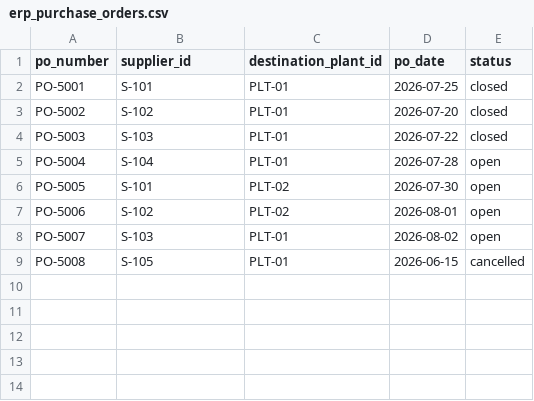
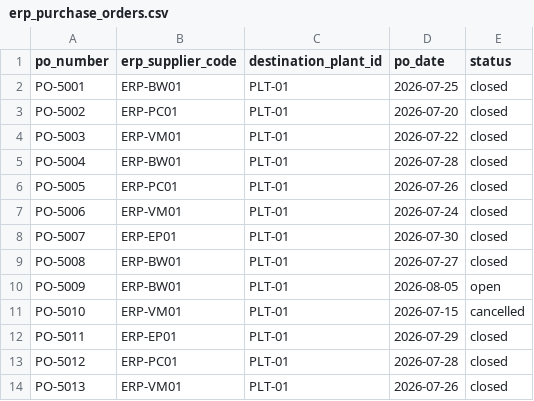
Before and after one commit to pankajadam-tech/chainproof-snowflake, a CSV file: data/raw/erp_purchase_orders.csv, drawn as a sheet.

```diff
--- a/data/raw/erp_purchase_orders.csv
+++ b/data/raw/erp_purchase_orders.csv
@@ -1,9 +1,14 @@
-po_number,supplier_id,destination_plant_id,po_date,status
-PO-5001,S-101,PLT-01,2026-07-25,closed
-PO-5002,S-102,PLT-01,2026-07-20,closed
-PO-5003,S-103,PLT-01,2026-07-22,closed
-PO-5004,S-104,PLT-01,2026-07-28,open
-PO-5005,S-101,PLT-02,2026-07-30,open
-PO-5006,S-102,PLT-02,2026-08-01,open
-PO-5007,S-103,PLT-01,2026-08-02,open
-PO-5008,S-105,PLT-01,2026-06-15,cancelled
+po_number,erp_supplier_code,destination_plant_id,po_date,status
+PO-5001,ERP-BW01,PLT-01,2026-07-25,closed
+PO-5002,ERP-PC01,PLT-01,2026-07-20,closed
+PO-5003,ERP-VM01,PLT-01,2026-07-22,closed
+PO-5004,ERP-BW01,PLT-01,2026-07-28,closed
+PO-5005,ERP-PC01,PLT-01,2026-07-26,closed
+PO-5006,ERP-VM01,PLT-01,2026-07-24,closed
+PO-5007,ERP-EP01,PLT-01,2026-07-30,closed
+PO-5008,ERP-BW01,PLT-01,2026-07-27,closed
+PO-5009,ERP-BW01,PLT-01,2026-08-05,open
+PO-5010,ERP-VM01,PLT-01,2026-07-15,cancelled
+PO-5011,ERP-EP01,PLT-01,2026-07-29,closed
+PO-5012,ERP-PC01,PLT-01,2026-07-28,closed
+PO-5013,ERP-VM01,PLT-01,2026-07-26,closed
```
Also changed, not shown: data/raw/identity_persona_map.csv, data/raw/logistics_shipment_lines.csv, 16 other files.
